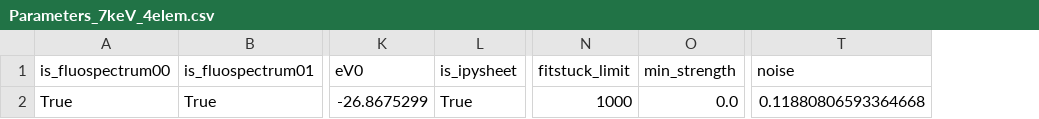
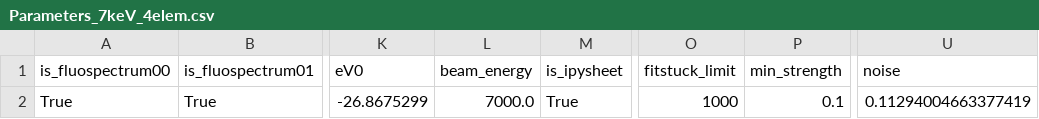
Before and after one commit to ArnaudHemmerle/JupyFluo, a CSV file: parameters/Parameters_7keV_4elem.csv, drawn as a sheet; only a part is shown, gaps mark what is left out; addresses are those after the commit; the diff names each change by its address in the sheet, - before the commit and + after, or states it on an @@ line.

```diff
--- a/parameters/Parameters_7keV_4elem.csv
+++ b/parameters/Parameters_7keV_4elem.csv
+column L (beam_energy), row 2: 7000.0
-P2 (min_strength): 0.0
+P2 (min_strength): 0.1
-U2 (noise): 0.11880806593364668
+U2 (noise): 0.11294004663377419
```
Also changed, not shown: parameters/Parameters_12keV_1elem.csv, parameters/Parameters_8keV_1elem.csv, 6 other files.
